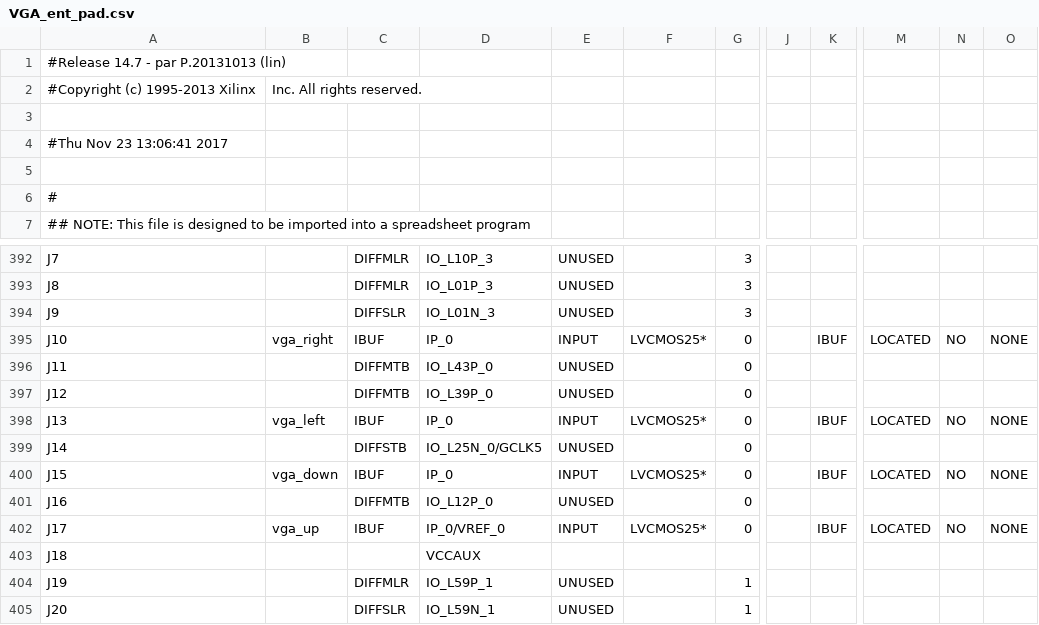
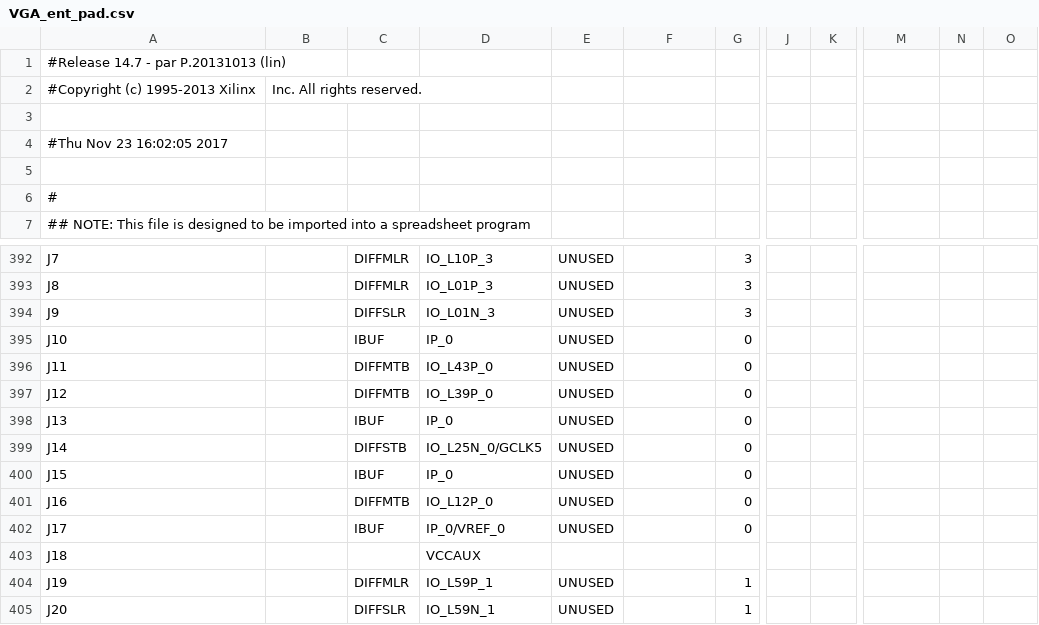
Before and after one commit to malluce/bpti, a CSV file: sheet2/VGA2/VGA_ent_pad.csv, drawn as a sheet; only a part is shown, gaps mark what is left out; the diff names each change by its address in the sheet, - before the commit and + after, or states it on an @@ line.

```diff
--- a/sheet2/VGA2/VGA_ent_pad.csv
+++ b/sheet2/VGA2/VGA_ent_pad.csv
-A4: #Thu Nov 23 13:06:41 2017
+A4: #Thu Nov 23 16:02:05 2017
-B395: vga_right
+B395: (empty)
-E395: INPUT
+E395: UNUSED
-F395: LVCMOS25*
+F395: (empty)
-K395: IBUF
+K395: (empty)
-M395: LOCATED
+M395: (empty)
-N395: NO
+N395: (empty)
-O395: NONE
+O395: (empty)
-B398: vga_left
+B398: (empty)
-E398: INPUT
+E398: UNUSED
-F398: LVCMOS25*
+F398: (empty)
-K398: IBUF
+K398: (empty)
-M398: LOCATED
+M398: (empty)
-N398: NO
+N398: (empty)
-O398: NONE
+O398: (empty)
-B400: vga_down
+B400: (empty)
-E400: INPUT
+E400: UNUSED
-F400: LVCMOS25*
+F400: (empty)
-K400: IBUF
+K400: (empty)
-M400: LOCATED
+M400: (empty)
-N400: NO
+N400: (empty)
-O400: NONE
+O400: (empty)
-B402: vga_up
+B402: (empty)
-E402: INPUT
+E402: UNUSED
-F402: LVCMOS25*
+F402: (empty)
-K402: IBUF
+K402: (empty)
-M402: LOCATED
+M402: (empty)
-N402: NO
+N402: (empty)
-O402: NONE
+O402: (empty)
```
Also changed, not shown: 52 other files.
